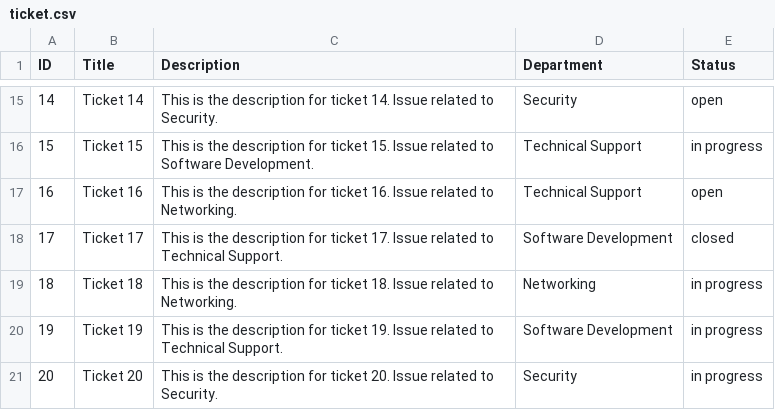
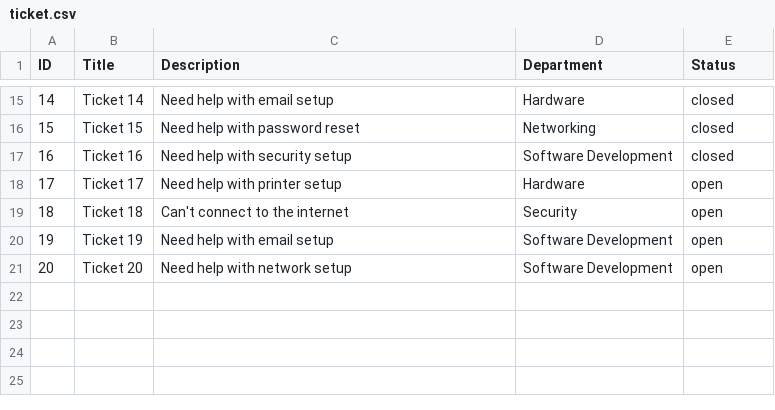
Before and after one commit to AIlhomov/Ticketing-System, a CSV file: sql/ticket.csv, drawn as a sheet; only a part is shown, gaps mark what is left out; the diff covers the shown part only.

Commit message:
chore: Update ticket generation script and ticket data

```diff
--- a/sql/ticket.csv
+++ b/sql/ticket.csv
@@ -15,7 +15,7 @@ ID,Title,Description,Department,Status
-14,Ticket 14,This is the description for ticket 14. Issue related to Security.,Security,open
-15,Ticket 15,This is the description for ticket 15. Issue related to Software Development.,Technical Support,in progress
-16,Ticket 16,This is the description for ticket 16. Issue related to Networking.,Technical Support,open
-17,Ticket 17,This is the description for ticket 17. Issue related to Technical Support.,Software Development,closed
-18,Ticket 18,This is the description for ticket 18. Issue related to Networking.,Networking,in progress
-19,Ticket 19,This is the description for ticket 19. Issue related to Technical Support.,Software Development,in progress
-20,Ticket 20,This is the description for ticket 20. Issue related to Security.,Security,in progress
+14,Ticket 14,Need help with email setup,Hardware,closed
+15,Ticket 15,Need help with password reset,Networking,closed
+16,Ticket 16,Need help with security setup,Software Development,closed
+17,Ticket 17,Need help with printer setup,Hardware,open
+18,Ticket 18,Can't connect to the internet,Security,open
+19,Ticket 19,Need help with email setup,Software Development,open
+20,Ticket 20,Need help with network setup,Software Development,open
```
Also changed, not shown: 34 edited cells elsewhere in this file, 1 other file.
